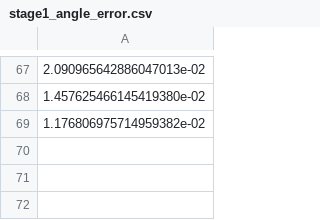
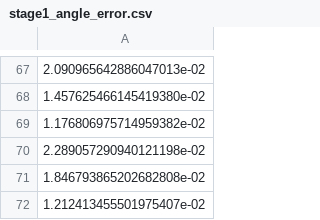
Before and after one commit to Ma-mingliang/HRRL2-test-test, a CSV file: model/stage1_angle_error.csv, drawn as a sheet; only a part is shown, gaps mark what is left out.

```diff
--- a/model/stage1_angle_error.csv
+++ b/model/stage1_angle_error.csv
@@ -69 +69,4 @@
 1.176806975714959382e-02
+2.289057290940121198e-02
+1.846793865202682808e-02
+1.212413455501975407e-02
```
Also changed, not shown: 3 other files.
